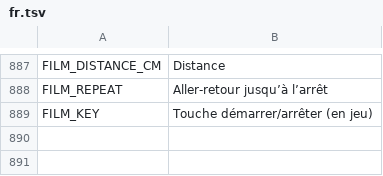
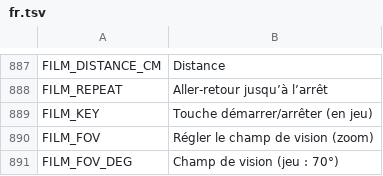
Before and after one commit to myso-kr/hell-is-us-mod, a TSV file: assets/i18n/fr.tsv, drawn as a sheet; only a part is shown, gaps mark what is left out.

```diff
--- a/assets/i18n/fr.tsv
+++ b/assets/i18n/fr.tsv
@@ -889 +889,3 @@ FILM_REPEAT	Aller-retour jusqu’à l’arrêt
 FILM_KEY	Touche démarrer/arrêter (en jeu)
+FILM_FOV	Régler le champ de vision (zoom)
+FILM_FOV_DEG	Champ de vision (jeu : 70°)
```
Also changed, not shown: assets/i18n/es.tsv, assets/i18n/ja.tsv, 15 other files.
